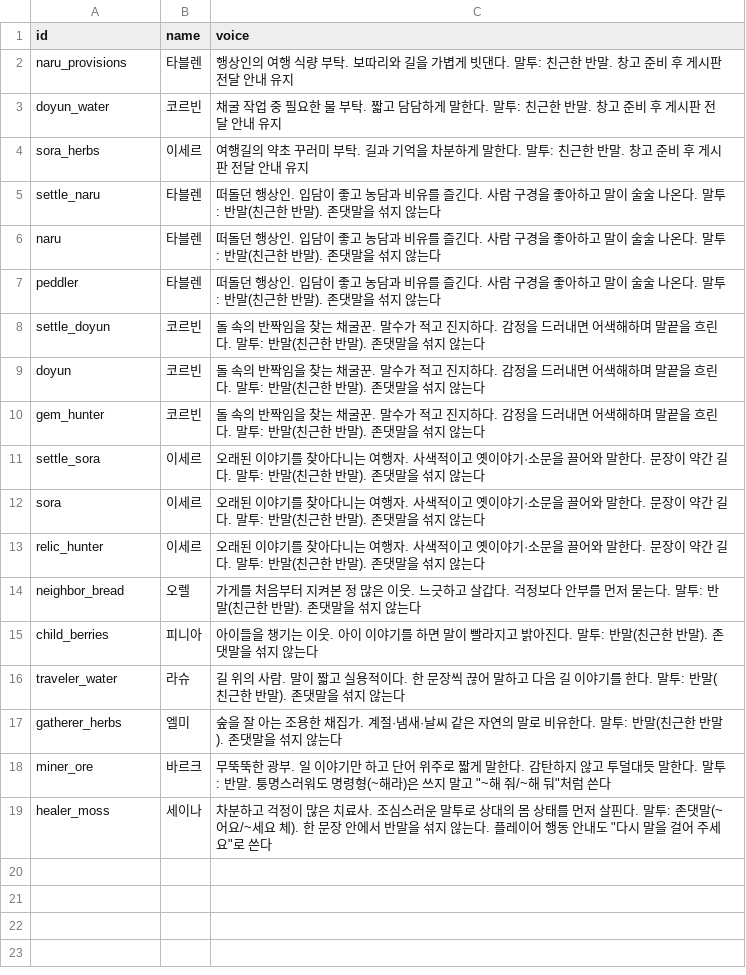
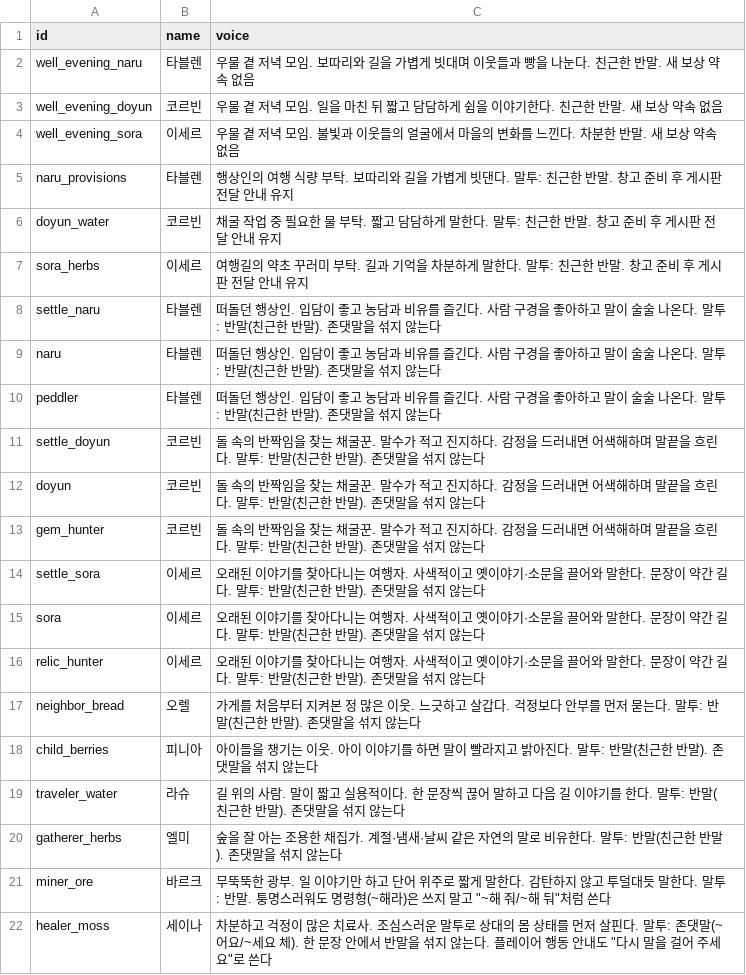
Before and after one commit to mayjohn66-cmd/project222, a CSV file: docs/drafts/story/character_voices.csv, drawn as a sheet.

```diff
--- a/docs/drafts/story/character_voices.csv
+++ b/docs/drafts/story/character_voices.csv
@@ -1,2 +1,5 @@
 id,name,voice
+well_evening_naru,타블렌,우물 곁 저녁 모임. 보따리와 길을 가볍게 빗대며 이웃들과 빵을 나눈다. 친근한 반말. 새 보상 약속 없음
+well_evening_doyun,코르빈,우물 곁 저녁 모임. 일을 마친 뒤 짧고 담담하게 쉼을 이야기한다. 친근한 반말. 새 보상 약속 없음
+well_evening_sora,이세르,우물 곁 저녁 모임. 불빛과 이웃들의 얼굴에서 마을의 변화를 느낀다. 차분한 반말. 새 보상 약속 없음
 naru_provisions,타블렌,행상인의 여행 식량 부탁. 보따리와 길을 가볍게 빗댄다. 말투: 친근한 반말. 창고 준비 후 게시판 전달 안내 유지
```
Also changed, not shown: data/shop/requests/requests_text.csv, 19 other files.
